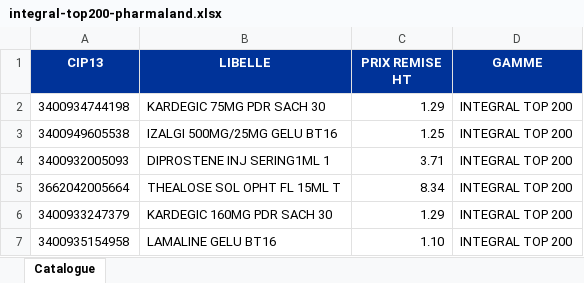
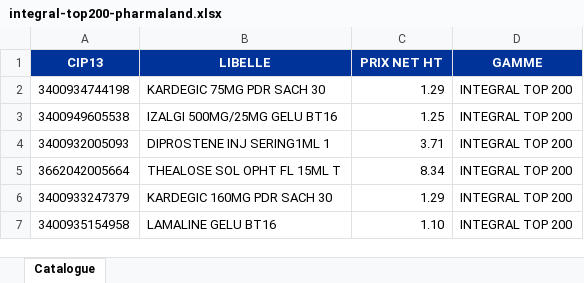
Before and after one commit to willmorel49-coder/jarvis-app, an Excel workbook: crm/v2/lgo/integral-top200-pharmaland.xlsx, sheet Catalogue, drawn as a sheet; only a part is shown; values as stored, in another font and other column widths than the file's, no borders; the diff names each change by its address in the sheet, - before the commit and + after, or states it on an @@ line.

```diff
--- a/crm/v2/lgo/integral-top200-pharmaland.xlsx (sheet Catalogue)
+++ b/crm/v2/lgo/integral-top200-pharmaland.xlsx (sheet Catalogue)
-C1: PRIX REMISE HT
+C1: PRIX NET HT
```
Also changed, not shown: crm/v2/lgo/integral-top300-pharmaland.xlsx, crm/v2/lgo/integral-top500-pharmaland.xlsx, 14 other files.
